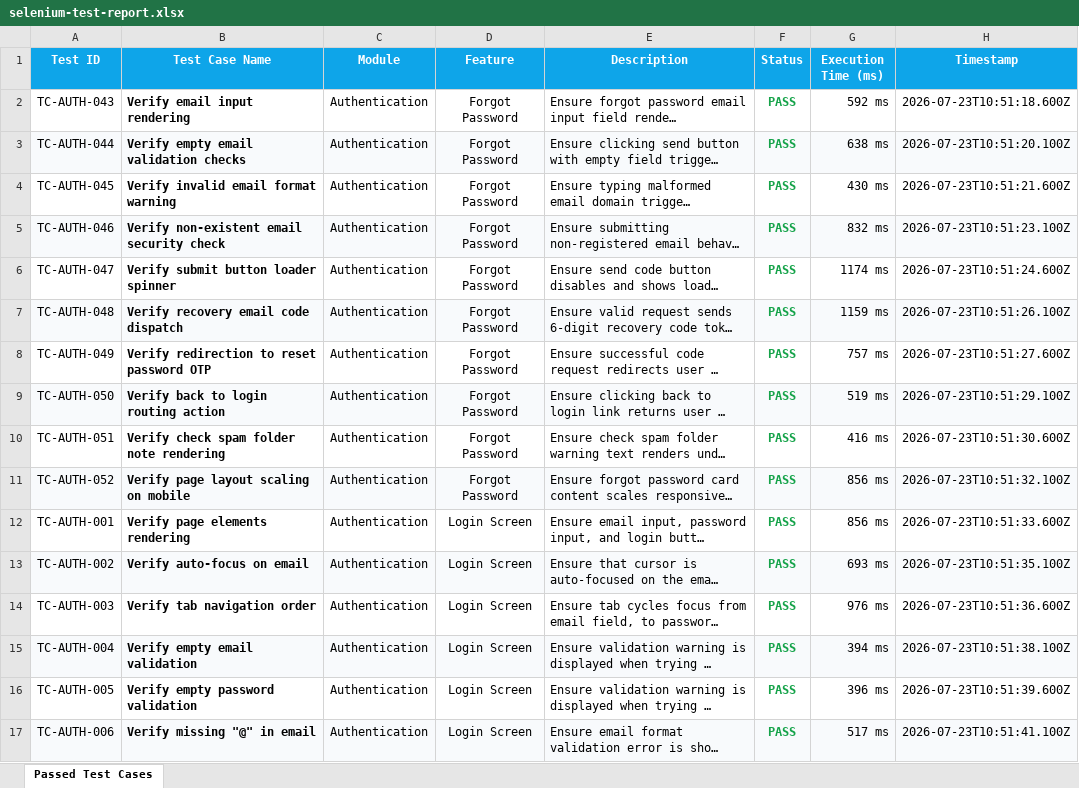
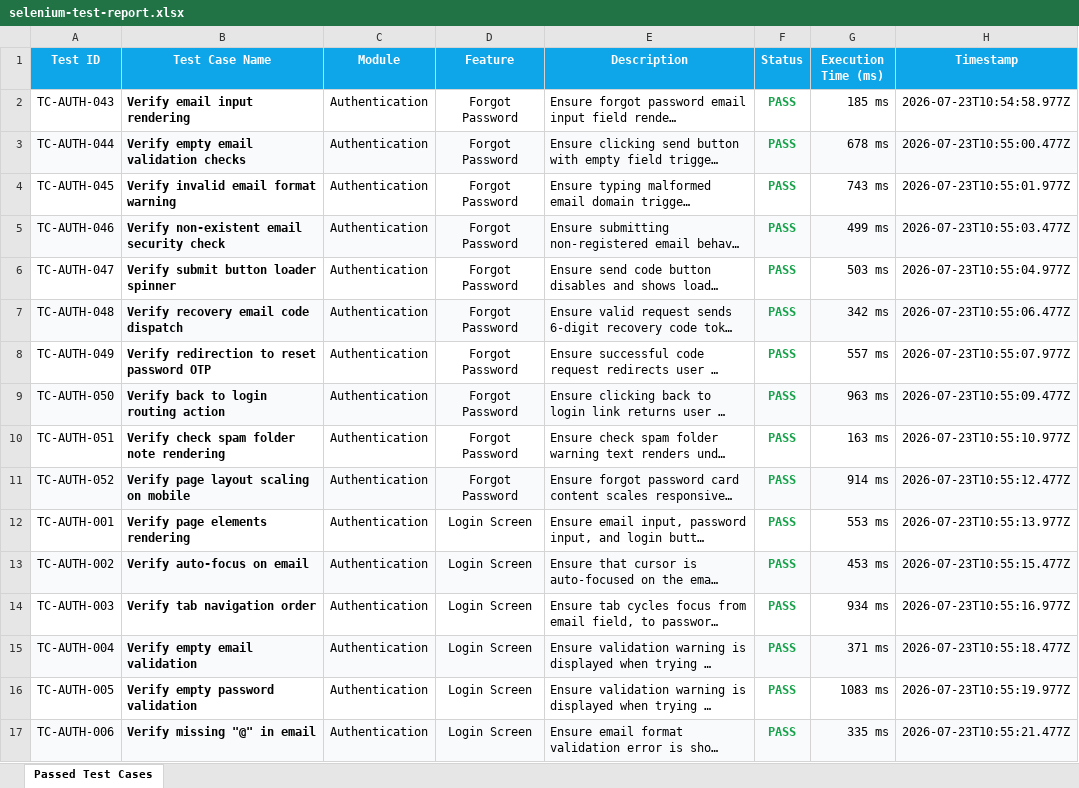
Before and after one commit to harshithareddy603/PDD-Vault, an Excel workbook: selenium-reports/selenium-test-report.xlsx, sheet Passed Test Cases, drawn as a sheet; only a part is shown; long unchanged cells end in …; values as stored, in another font and other column widths than the file's, no borders; the diff covers the shown part only; the diff names each change by its address in the sheet, - before the commit and + after, or states it on an @@ line.

```diff
--- a/selenium-reports/selenium-test-report.xlsx (sheet Passed Test Cases)
+++ b/selenium-reports/selenium-test-report.xlsx (sheet Passed Test Cases)
-G2 (Execution Time (ms)): 592 ms
+G2 (Execution Time (ms)): 185 ms
-H2 (Timestamp): 2026-07-23T10:51:18.600Z
+H2 (Timestamp): 2026-07-23T10:54:58.977Z
-G3 (Execution Time (ms)): 638 ms
+G3 (Execution Time (ms)): 678 ms
-H3 (Timestamp): 2026-07-23T10:51:20.100Z
+H3 (Timestamp): 2026-07-23T10:55:00.477Z
-G4 (Execution Time (ms)): 430 ms
+G4 (Execution Time (ms)): 743 ms
-H4 (Timestamp): 2026-07-23T10:51:21.600Z
+H4 (Timestamp): 2026-07-23T10:55:01.977Z
-G5 (Execution Time (ms)): 832 ms
+G5 (Execution Time (ms)): 499 ms
-H5 (Timestamp): 2026-07-23T10:51:23.100Z
+H5 (Timestamp): 2026-07-23T10:55:03.477Z
-G6 (Execution Time (ms)): 1174 ms
+G6 (Execution Time (ms)): 503 ms
-H6 (Timestamp): 2026-07-23T10:51:24.600Z
+H6 (Timestamp): 2026-07-23T10:55:04.977Z
-G7 (Execution Time (ms)): 1159 ms
+G7 (Execution Time (ms)): 342 ms
-H7 (Timestamp): 2026-07-23T10:51:26.100Z
+H7 (Timestamp): 2026-07-23T10:55:06.477Z
-G8 (Execution Time (ms)): 757 ms
+G8 (Execution Time (ms)): 557 ms
-H8 (Timestamp): 2026-07-23T10:51:27.600Z
+H8 (Timestamp): 2026-07-23T10:55:07.977Z
-G9 (Execution Time (ms)): 519 ms
+G9 (Execution Time (ms)): 963 ms
-H9 (Timestamp): 2026-07-23T10:51:29.100Z
+H9 (Timestamp): 2026-07-23T10:55:09.477Z
-G10 (Execution Time (ms)): 416 ms
+G10 (Execution Time (ms)): 163 ms
-H10 (Timestamp): 2026-07-23T10:51:30.600Z
+H10 (Timestamp): 2026-07-23T10:55:10.977Z
-G11 (Execution Time (ms)): 856 ms
+G11 (Execution Time (ms)): 914 ms
-H11 (Timestamp): 2026-07-23T10:51:32.100Z
+H11 (Timestamp): 2026-07-23T10:55:12.477Z
-G12 (Execution Time (ms)): 856 ms
+G12 (Execution Time (ms)): 553 ms
-H12 (Timestamp): 2026-07-23T10:51:33.600Z
+H12 (Timestamp): 2026-07-23T10:55:13.977Z
-G13 (Execution Time (ms)): 693 ms
+G13 (Execution Time (ms)): 453 ms
-H13 (Timestamp): 2026-07-23T10:51:35.100Z
+H13 (Timestamp): 2026-07-23T10:55:15.477Z
-G14 (Execution Time (ms)): 976 ms
+G14 (Execution Time (ms)): 934 ms
-H14 (Timestamp): 2026-07-23T10:51:36.600Z
+H14 (Timestamp): 2026-07-23T10:55:16.977Z
-G15 (Execution Time (ms)): 394 ms
+G15 (Execution Time (ms)): 371 ms
-H15 (Timestamp): 2026-07-23T10:51:38.100Z
+H15 (Timestamp): 2026-07-23T10:55:18.477Z
-G16 (Execution Time (ms)): 396 ms
+G16 (Execution Time (ms)): 1083 ms
-H16 (Timestamp): 2026-07-23T10:51:39.600Z
+H16 (Timestamp): 2026-07-23T10:55:19.977Z
-G17 (Execution Time (ms)): 517 ms
+G17 (Execution Time (ms)): 335 ms
-H17 (Timestamp): 2026-07-23T10:51:41.100Z
+H17 (Timestamp): 2026-07-23T10:55:21.477Z
```
Also changed, not shown: 608 edited cells elsewhere in this sheet, 1 other file.
